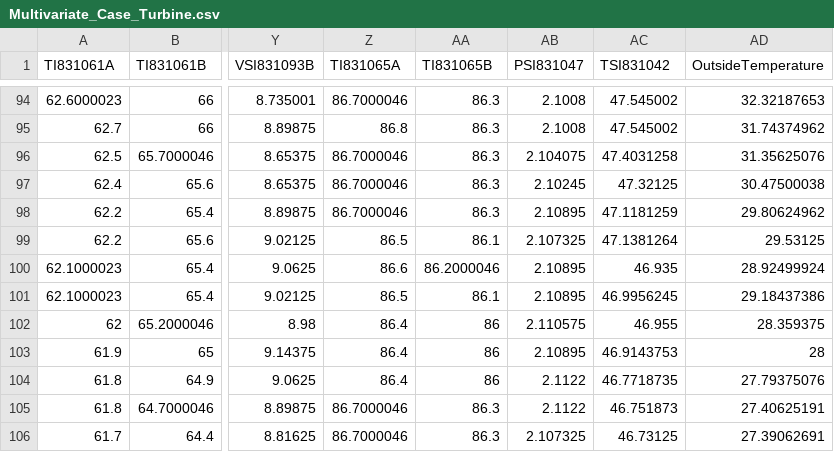
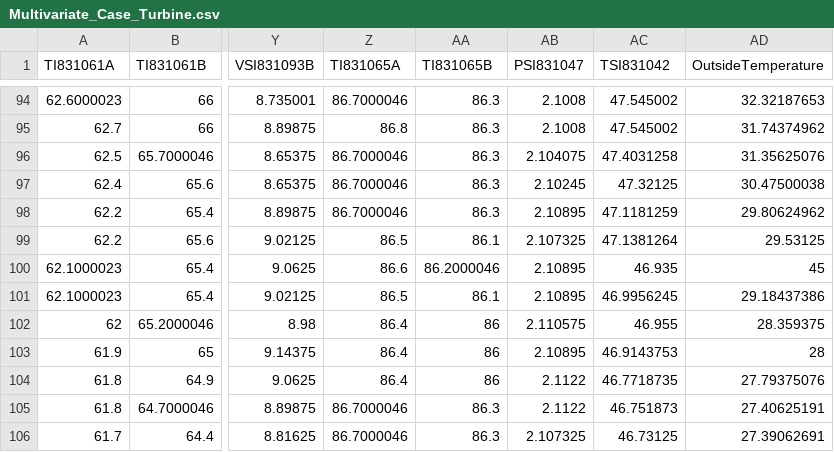
Before and after one commit to iqbalshafiq96/Self-Work, a CSV file: Multivariate_Case_Turbine.csv, drawn as a sheet; only a part is shown, gaps mark what is left out; the diff names each change by its address in the sheet, - before the commit and + after, or states it on an @@ line.

Commit message:
Update Multivariate_Case_Turbine.csv

```diff
--- a/Multivariate_Case_Turbine.csv
+++ b/Multivariate_Case_Turbine.csv
-AD100 (OutsideTemperature): 28.92499924
+AD100 (OutsideTemperature): 45
```
